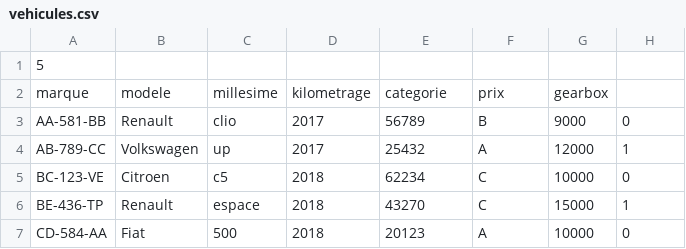
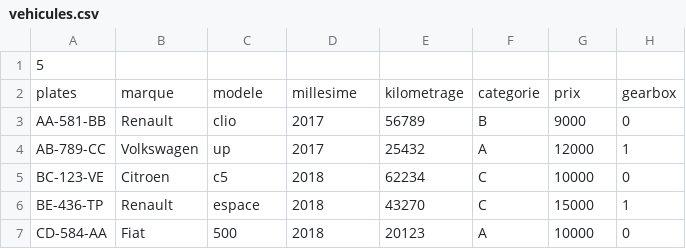
Before and after one commit to Dunateo/Sixt, a CSV file: files/vehicules.csv, drawn as a sheet.

```diff
--- a/files/vehicules.csv
+++ b/files/vehicules.csv
@@ -1,3 +1,3 @@
 5
-marque;modele;millesime;kilometrage;categorie;prix;gearbox
+plates;marque;modele;millesime;kilometrage;categorie;prix;gearbox
 AA-581-BB;Renault;clio;2017;56789;B;9000;0
```
Also changed, not shown: files/booking.csv, 15 other files.
